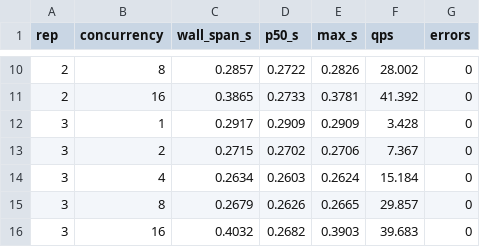
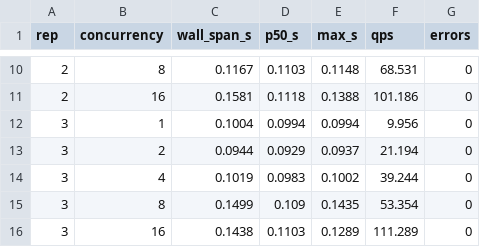
Before and after one commit to gburd/pg_infer, a CSV file: docs/src/operations/bench_graph_conc.csv, drawn as a sheet; only a part is shown, gaps mark what is left out; the diff covers the shown part only.

```diff
--- a/docs/src/operations/bench_graph_conc.csv
+++ b/docs/src/operations/bench_graph_conc.csv
@@ -10,7 +10,7 @@ rep,concurrency,wall_span_s,p50_s,max_s,qps,errors
-2,8,0.2857,0.2722,0.2826,28.002,0
-2,16,0.3865,0.2733,0.3781,41.392,0
-3,1,0.2917,0.2909,0.2909,3.428,0
-3,2,0.2715,0.2702,0.2706,7.367,0
-3,4,0.2634,0.2603,0.2624,15.184,0
-3,8,0.2679,0.2626,0.2665,29.857,0
-3,16,0.4032,0.2682,0.3903,39.683,0
+2,8,0.1167,0.1103,0.1148,68.531,0
+2,16,0.1581,0.1118,0.1388,101.186,0
+3,1,0.1004,0.0994,0.0994,9.956,0
+3,2,0.0944,0.0929,0.0937,21.194,0
+3,4,0.1019,0.0983,0.1002,39.244,0
+3,8,0.1499,0.109,0.1435,53.354,0
+3,16,0.1438,0.1103,0.1289,111.289,0
```
Also changed, not shown: 32 edited cells elsewhere in this file, docs/src/operations/bench_graph.csv, 2 other files.
